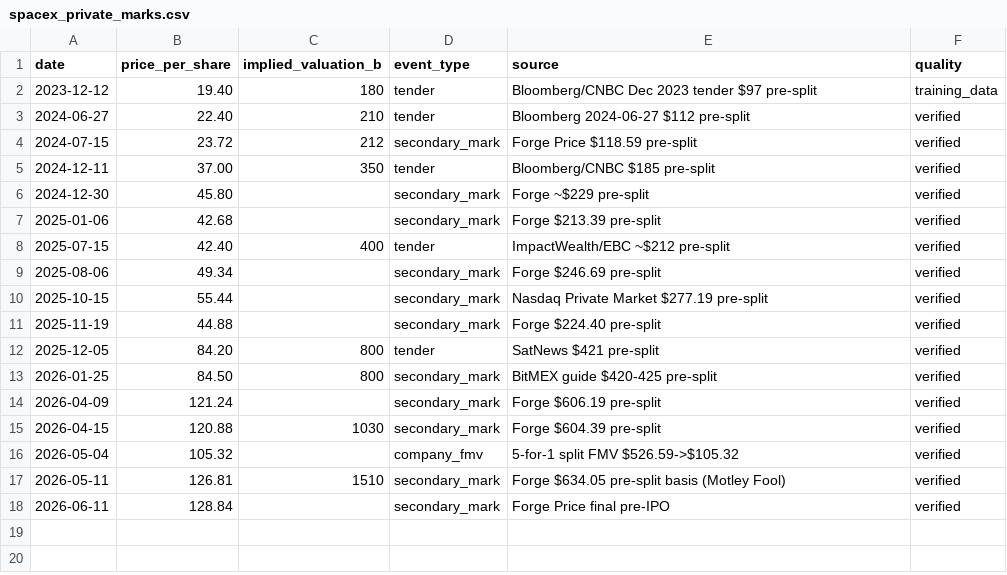
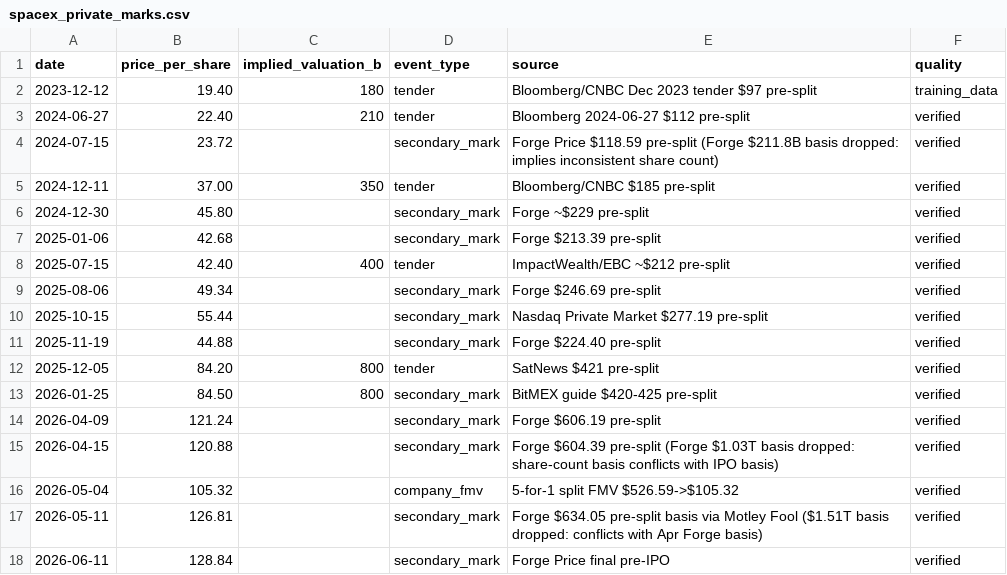
Before and after one commit to krak3n84/general-purpose-agent-quickstart, a CSV file: analysis/spcx-backtest/data/spacex_private_marks.csv, drawn as a sheet.

```diff
--- a/analysis/spcx-backtest/data/spacex_private_marks.csv
+++ b/analysis/spcx-backtest/data/spacex_private_marks.csv
@@ -3,3 +3,3 @@ date,price_per_share,implied_valuation_b,event_type,source,quality
 2024-06-27,22.40,210,tender,Bloomberg 2024-06-27 $112 pre-split,verified
-2024-07-15,23.72,212,secondary_mark,Forge Price $118.59 pre-split,verified
+2024-07-15,23.72,,secondary_mark,Forge Price $118.59 pre-split (Forge $211.8B basis dropped: implies inconsistent share count),verified
 2024-12-11,37.00,350,tender,Bloomberg/CNBC $185 pre-split,verified
@@ -14,5 +14,5 @@ date,price_per_share,implied_valuation_b,event_type,source,quality
 2026-04-09,121.24,,secondary_mark,Forge $606.19 pre-split,verified
-2026-04-15,120.88,1030,secondary_mark,Forge $604.39 pre-split,verified
+2026-04-15,120.88,,secondary_mark,Forge $604.39 pre-split (Forge $1.03T basis dropped: share-count basis conflicts with IPO basis),verified
 2026-05-04,105.32,,company_fmv,5-for-1 split FMV $526.59->$105.32,verified
-2026-05-11,126.81,1510,secondary_mark,Forge $634.05 pre-split basis (Motley Fool),verified
+2026-05-11,126.81,,secondary_mark,Forge $634.05 pre-split basis via Motley Fool ($1.51T basis dropped: conflicts with Apr Forge basis),verified
 2026-06-11,128.84,,secondary_mark,Forge Price final pre-IPO,verified
```
Also changed, not shown: analysis/spcx-backtest/data/mega_ipo_comparables.csv, 5 other files.
